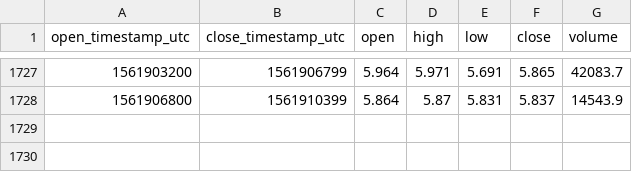
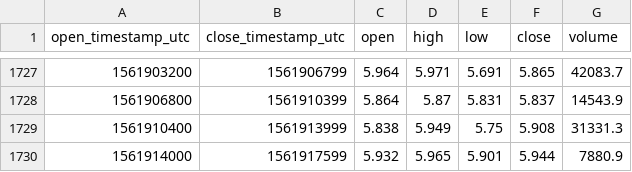
Before and after one commit to cryptobigbro/coinbasepro-EOS-USD, a CSV file: coinbasepro-EOS-USD-1h.csv, drawn as a sheet; only a part is shown, gaps mark what is left out.

Commit message:
Update OHLCV data.

```diff
--- a/coinbasepro-EOS-USD-1h.csv
+++ b/coinbasepro-EOS-USD-1h.csv
@@ -1728 +1728,3 @@ open_timestamp_utc,close_timestamp_utc,open,high,low,close,volume
 1561906800,1561910399,5.864,5.87,5.831,5.837,14543.9
+1561910400,1561913999,5.838,5.949,5.75,5.908,31331.3
+1561914000,1561917599,5.932,5.965,5.901,5.944,7880.9
```
Also changed, not shown: 1 other file.
